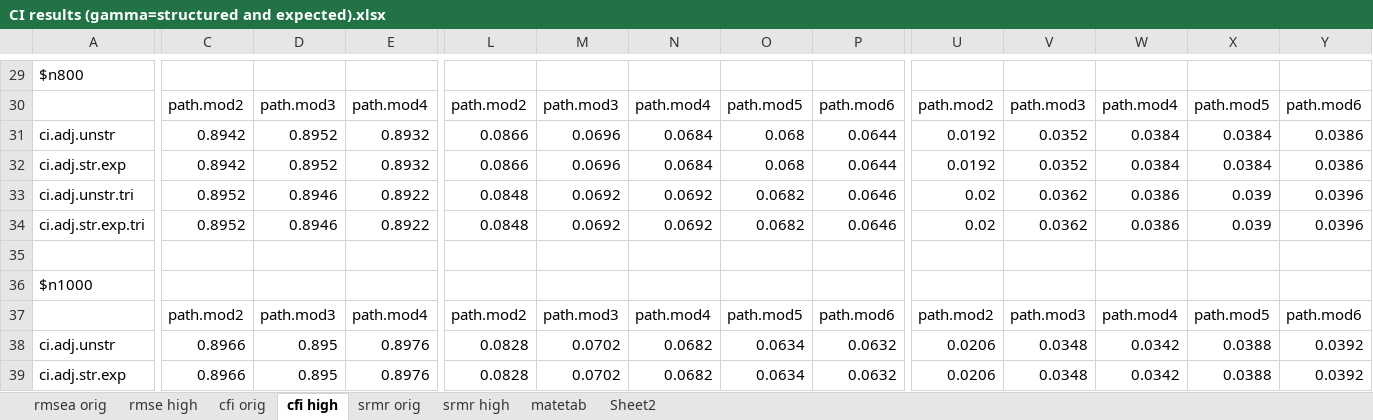
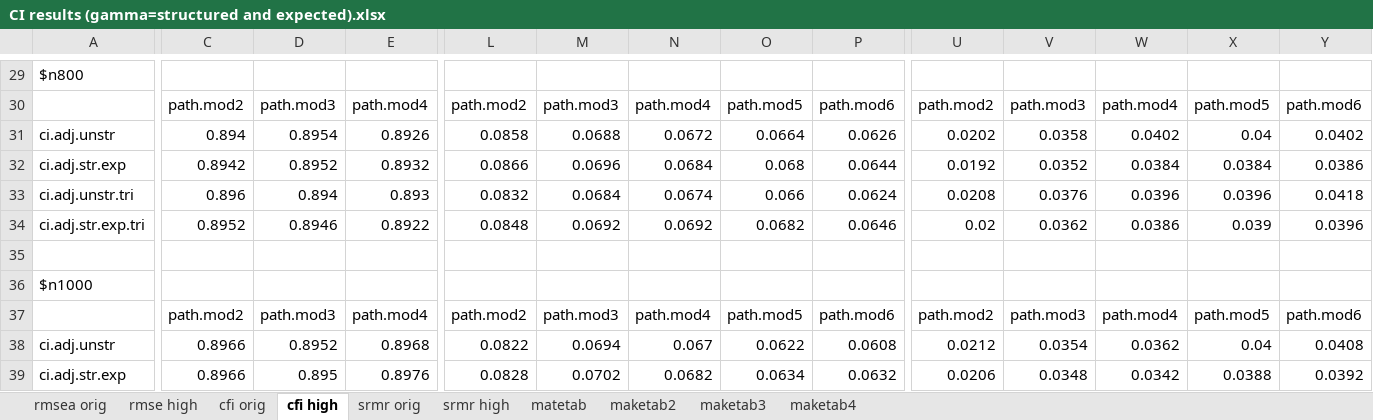
Before and after one commit to cathyxijuan/local-fit-indices2, an Excel workbook: simulation results/CI results (gamma=structured and expected).xlsx, sheet cfi high, drawn as a sheet; only a part is shown, gaps mark what is left out; values as stored, in another font and other column widths than the file's, no borders; removed rows and columns are numbered as before the commit, all else as after; rows hold the shown columns only; the diff covers the shown part only; the diff names each change by its address in the sheet, - before the commit and + after, or states it on an @@ line.

```diff
--- a/simulation results/CI results (gamma=structured and expected).xlsx (sheet cfi high)
+++ b/simulation results/CI results (gamma=structured and expected).xlsx (sheet cfi high)
-sheet tab: Sheet2
+sheet tab: maketab2
+sheet tab: maketab3
+sheet tab: maketab4
-C31: 0.8942
+C31: 0.894
-D31: 0.8952
+D31: 0.8954
-E31: 0.8932
+E31: 0.8926
-L31: 0.0866
+L31: 0.0858
-M31: 0.0696
+M31: 0.0688
-N31: 0.0684
+N31: 0.0672
-O31: 0.068
+O31: 0.0664
-P31: 0.0644
+P31: 0.0626
-U31: 0.0192
+U31: 0.0202
-V31: 0.0352
+V31: 0.0358
-W31: 0.0384
+W31: 0.0402
-X31: 0.0384
+X31: 0.04
-Y31: 0.0386
+Y31: 0.0402
-C33: 0.8952
+C33: 0.896
-D33: 0.8946
+D33: 0.894
-E33: 0.8922
+E33: 0.893
-L33: 0.0848
+L33: 0.0832
-M33: 0.0692
+M33: 0.0684
-N33: 0.0692
+N33: 0.0674
-O33: 0.0682
+O33: 0.066
-P33: 0.0646
+P33: 0.0624
-U33: 0.02
+U33: 0.0208
-V33: 0.0362
+V33: 0.0376
-W33: 0.0386
+W33: 0.0396
-X33: 0.039
+X33: 0.0396
-Y33: 0.0396
+Y33: 0.0418
-row 38: ci.adj.unstr | 0.8966 | 0.895 | 0.8976 | 0.0828 | 0.0702 | 0.0682 | 0.0634 | 0.0632 | 0.0206 | 0.0348 | 0.0342 | 0.0388 | 0.0392
+row 38: ci.adj.unstr | 0.8966 | 0.8952 | 0.8968 | 0.0822 | 0.0694 | 0.067 | 0.0622 | 0.0608 | 0.0212 | 0.0354 | 0.0362 | 0.04 | 0.0408
```
Also changed, not shown: 8 added rows, 8 removed rows and 17 edited cells elsewhere in this sheet, sheet maketab2, sheet cfi orig, sheet matetab, simulation results/RMSE results (gamma=structured and expected).xlsx, 24 other files.
